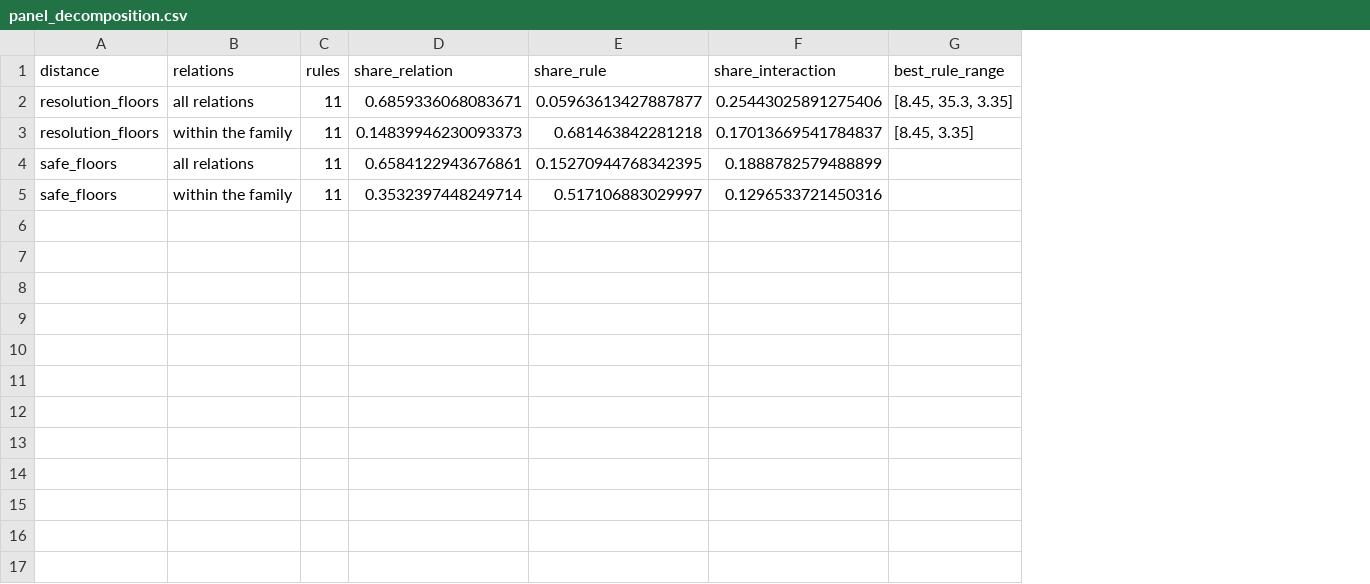
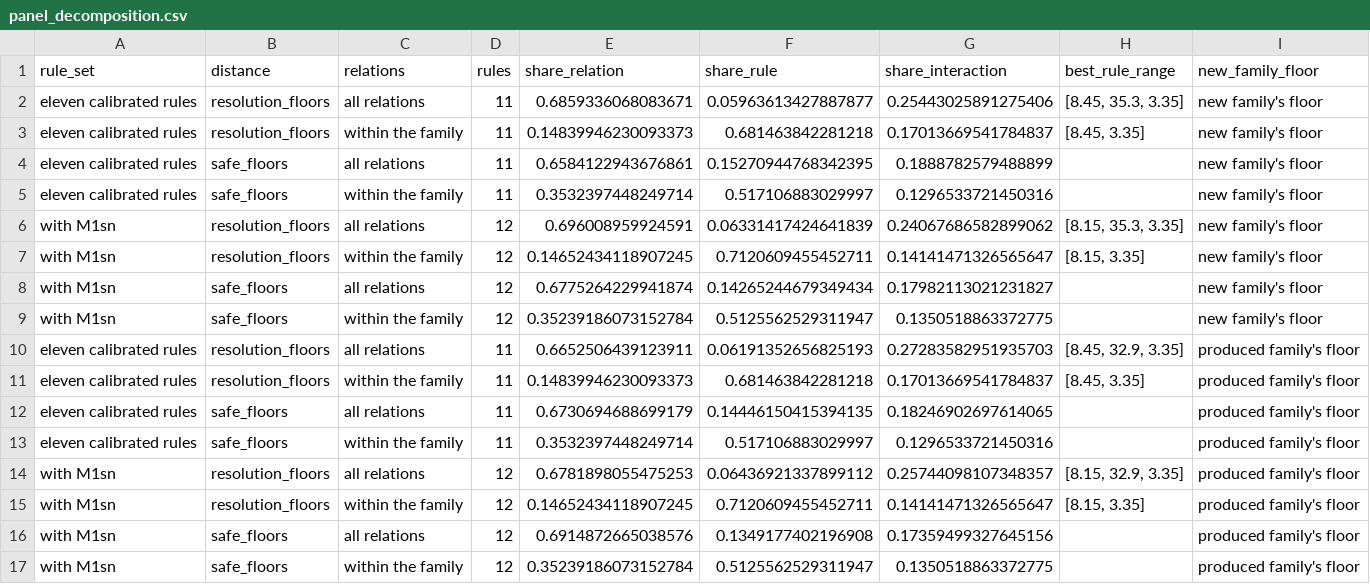
Before and after one commit to htcanseven/Claude, a CSV file: results/panel_decomposition.csv, drawn as a sheet; the diff names each change by its address in the sheet, - before the commit and + after, or states it on an @@ line.

```diff
--- a/results/panel_decomposition.csv
+++ b/results/panel_decomposition.csv
+column A (rule_set), rows 2-5: all eleven calibrated rules
+column I (new_family_floor), rows 2-5: all new family's floor
+row 6: with M1sn | resolution_floors | all relations | 12 | 0.696008959924591 | 0.06331417424641839 | 0.24067686582899062 | [8.15, 35.3, 3.35] | new family's floor
+row 7: with M1sn | resolution_floors | within the family | 12 | 0.14652434118907245 | 0.7120609455452711 | 0.14141471326565647 | [8.15, 3.35] | new family's floor
+row 8: with M1sn | safe_floors | all relations | 12 | 0.6775264229941874 | 0.14265244679349434 | 0.17982113021231827 |  | new family's floor
+row 9: with M1sn | safe_floors | within the family | 12 | 0.35239186073152784 | 0.5125562529311947 | 0.1350518863372775 |  | new family's floor
+row 10: eleven calibrated rules | resolution_floors | all relations | 11 | 0.6652506439123911 | 0.06191352656825193 | 0.27283582951935703 | [8.45, 32.9, 3.35] | produced family's floor
+row 11: eleven calibrated rules | resolution_floors | within the family | 11 | 0.14839946230093373 | 0.681463842281218 | 0.17013669541784837 | [8.45, 3.35] | produced family's floor
+row 12: eleven calibrated rules | safe_floors | all relations | 11 | 0.6730694688699179 | 0.14446150415394135 | 0.18246902697614065 |  | produced family's floor
+row 13: eleven calibrated rules | safe_floors | within the family | 11 | 0.3532397448249714 | 0.517106883029997 | 0.1296533721450316 |  | produced family's floor
+row 14: with M1sn | resolution_floors | all relations | 12 | 0.6781898055475253 | 0.06436921337899112 | 0.25744098107348357 | [8.15, 32.9, 3.35] | produced family's floor
+row 15: with M1sn | resolution_floors | within the family | 12 | 0.14652434118907245 | 0.7120609455452711 | 0.14141471326565647 | [8.15, 3.35] | produced family's floor
+row 16: with M1sn | safe_floors | all relations | 12 | 0.6914872665038576 | 0.1349177402196908 | 0.17359499327645156 |  | produced family's floor
+row 17: with M1sn | safe_floors | within the family | 12 | 0.35239186073152784 | 0.5125562529311947 | 0.1350518863372775 |  | produced family's floor
```
Also changed, not shown: results/dec_paired.csv, results/dec_reliability.csv, 44 other files.
